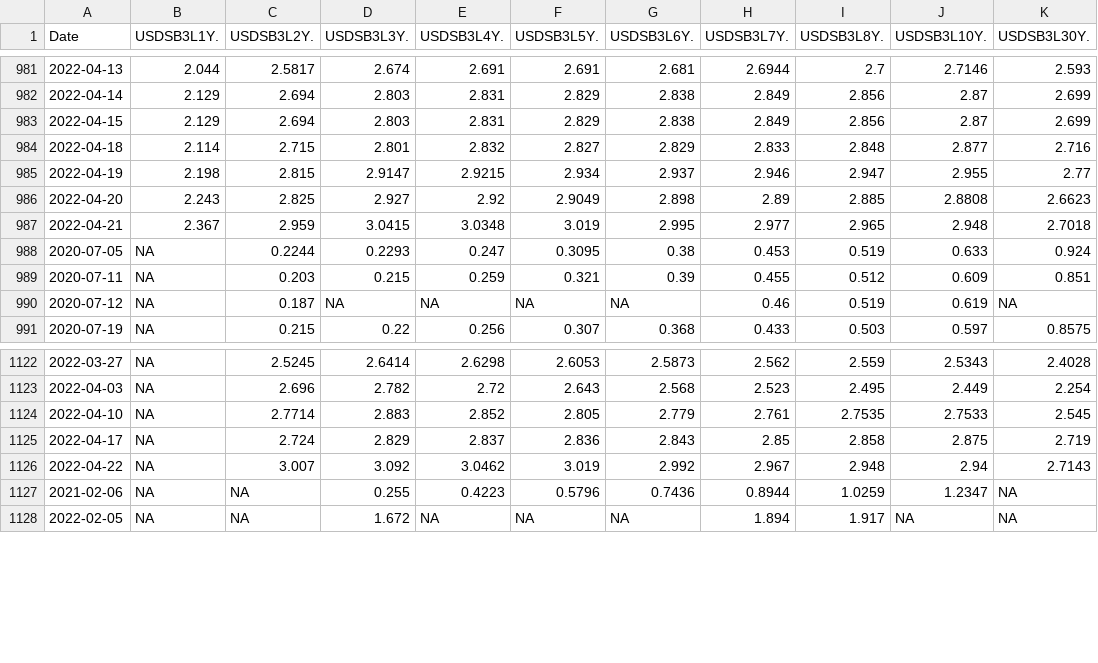
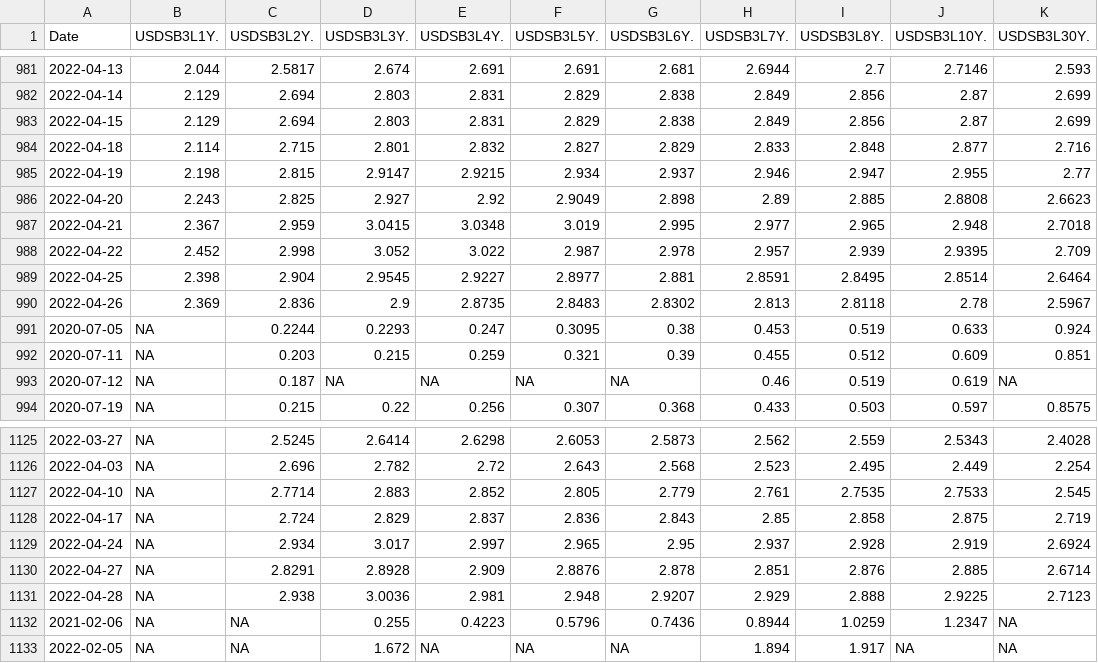
Before and after one commit to SymmetricSymplectic/AsApAnalytics, a CSV file: DATA/usdswaps.csv, drawn as a sheet; only a part is shown, gaps mark what is left out.

```diff
--- a/DATA/usdswaps.csv
+++ b/DATA/usdswaps.csv
@@ -987,2 +987,5 @@
 2022-04-21,2.367,2.959,3.0415,3.0348,3.019,2.995,2.977,2.965,2.948,2.7018
+2022-04-22,2.452,2.998,3.052,3.022,2.987,2.978,2.957,2.939,2.9395,2.709
+2022-04-25,2.398,2.904,2.9545,2.9227,2.8977,2.881,2.8591,2.8495,2.8514,2.6464
+2022-04-26,2.369,2.836,2.9,2.8735,2.8483,2.8302,2.813,2.8118,2.78,2.5967
 2020-07-05,NA,0.2244,0.2293,0.247,0.3095,0.38,0.453,0.519,0.633,0.924
@@ -1125,3 +1128,5 @@
 2022-04-17,NA,2.724,2.829,2.837,2.836,2.843,2.85,2.858,2.875,2.719
-2022-04-22,NA,3.007,3.092,3.0462,3.019,2.992,2.967,2.948,2.94,2.7143
+2022-04-24,NA,2.934,3.017,2.997,2.965,2.95,2.937,2.928,2.919,2.6924
+2022-04-27,NA,2.8291,2.8928,2.909,2.8876,2.878,2.851,2.876,2.885,2.6714
+2022-04-28,NA,2.938,3.0036,2.981,2.948,2.9207,2.929,2.888,2.9225,2.7123
 2021-02-06,NA,NA,0.255,0.4223,0.5796,0.7436,0.8944,1.0259,1.2347,NA
```
Also changed, not shown: DATA/divisas.csv, DATA/forward_mxn_swaps.csv, 18 other files.
